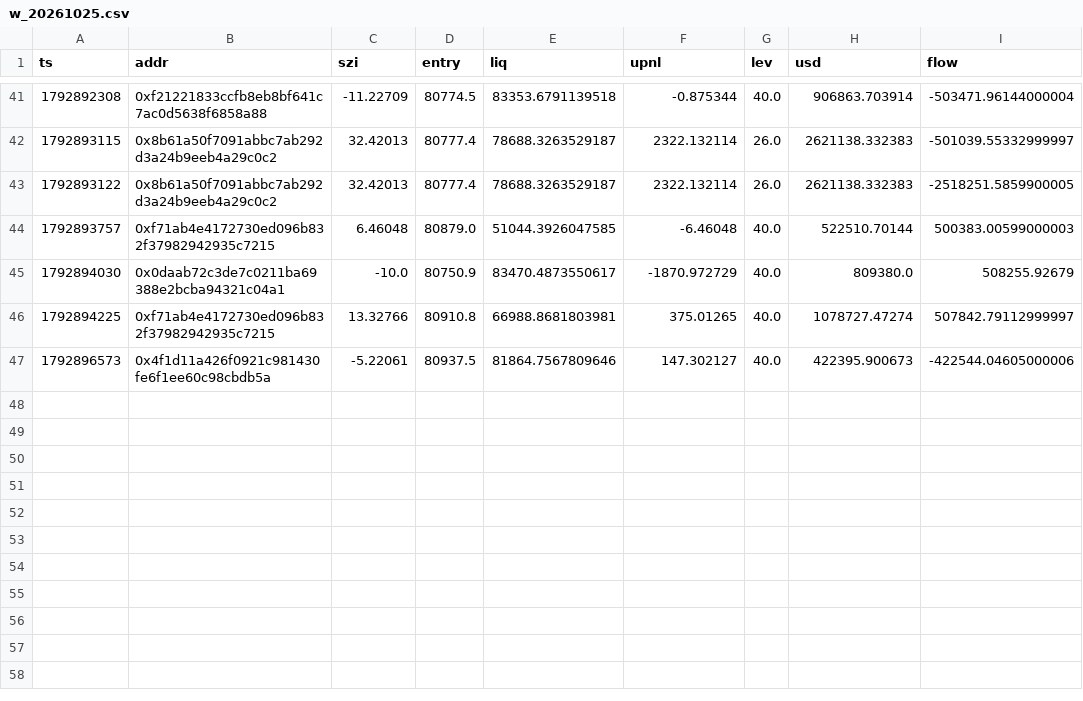
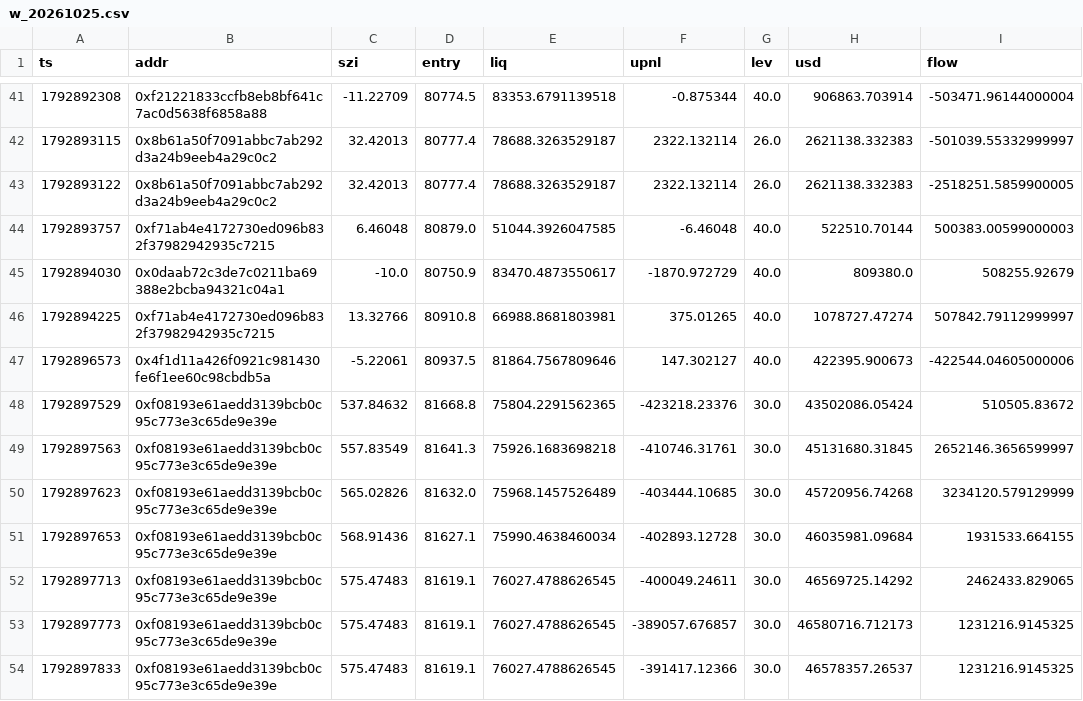
Before and after one commit to Maddysingh06/market-data, a CSV file: data/w_20261025.csv, drawn as a sheet; only a part is shown, gaps mark what is left out; the diff names each change by its address in the sheet, - before the commit and + after, or states it on an @@ line.

Commit message:
data 2026-10-25 03:12:47 (+1107 rows)

```diff
--- a/data/w_20261025.csv
+++ b/data/w_20261025.csv
+row 48: 1792897529 | 0xf08193e61aedd3139bcb0c95c773e3c65de9e39e | 537.84632 | 81668.8 | 75804.2291562365 | -423218.23376 | 30.0 | 43502086.05424 | 510505.83672
+row 49: 1792897563 | 0xf08193e61aedd3139bcb0c95c773e3c65de9e39e | 557.83549 | 81641.3 | 75926.1683698218 | -410746.31761 | 30.0 | 45131680.31845 | 2652146.3656599997
+row 50: 1792897623 | 0xf08193e61aedd3139bcb0c95c773e3c65de9e39e | 565.02826 | 81632.0 | 75968.1457526489 | -403444.10685 | 30.0 | 45720956.74268 | 3234120.579129999
+row 51: 1792897653 | 0xf08193e61aedd3139bcb0c95c773e3c65de9e39e | 568.91436 | 81627.1 | 75990.4638460034 | -402893.12728 | 30.0 | 46035981.09684 | 1931533.664155
+row 52: 1792897713 | 0xf08193e61aedd3139bcb0c95c773e3c65de9e39e | 575.47483 | 81619.1 | 76027.4788626545 | -400049.24611 | 30.0 | 46569725.14292 | 2462433.829065
+row 53: 1792897773 | 0xf08193e61aedd3139bcb0c95c773e3c65de9e39e | 575.47483 | 81619.1 | 76027.4788626545 | -389057.676857 | 30.0 | 46580716.712173 | 1231216.9145325
+row 54: 1792897833 | 0xf08193e61aedd3139bcb0c95c773e3c65de9e39e | 575.47483 | 81619.1 | 76027.4788626545 | -391417.12366 | 30.0 | 46578357.26537 | 1231216.9145325
```
Also changed, not shown: data/e_20261025.csv, 3 other files.
